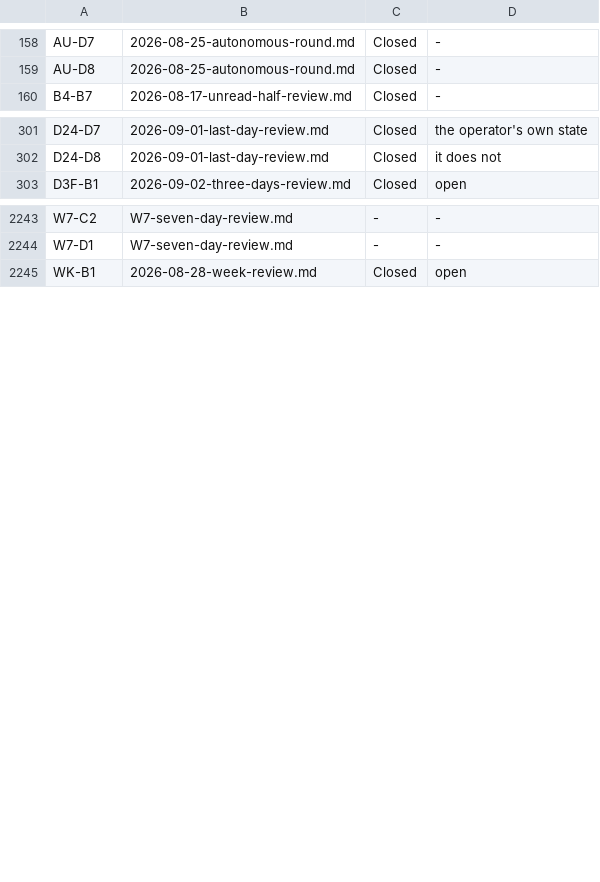
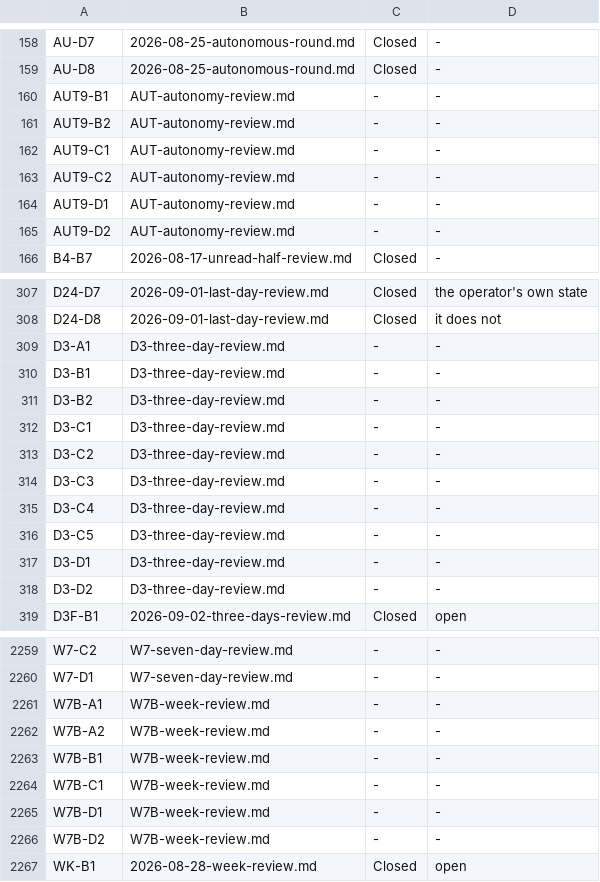
Before and after one commit to bob123456678/TrainControl, a TSV file: docs/manual-tests/findings.tsv, drawn as a sheet; only a part is shown, gaps mark what is left out.

```diff
--- a/docs/manual-tests/findings.tsv
+++ b/docs/manual-tests/findings.tsv
@@ -159,2 +159,8 @@ AU-D7	2026-08-25-autonomous-round.md	Closed	-
 AU-D8	2026-08-25-autonomous-round.md	Closed	-
+AUT9-B1	AUT-autonomy-review.md	-	-
+AUT9-B2	AUT-autonomy-review.md	-	-
+AUT9-C1	AUT-autonomy-review.md	-	-
+AUT9-C2	AUT-autonomy-review.md	-	-
+AUT9-D1	AUT-autonomy-review.md	-	-
+AUT9-D2	AUT-autonomy-review.md	-	-
 B4-B7	2026-08-17-unread-half-review.md	Closed	-
@@ -302,2 +308,12 @@ D24-D7	2026-09-01-last-day-review.md	Closed	the operator's own state
 D24-D8	2026-09-01-last-day-review.md	Closed	it does not
+D3-A1	D3-three-day-review.md	-	-
+D3-B1	D3-three-day-review.md	-	-
+D3-B2	D3-three-day-review.md	-	-
+D3-C1	D3-three-day-review.md	-	-
+D3-C2	D3-three-day-review.md	-	-
+D3-C3	D3-three-day-review.md	-	-
+D3-C4	D3-three-day-review.md	-	-
+D3-C5	D3-three-day-review.md	-	-
+D3-D1	D3-three-day-review.md	-	-
+D3-D2	D3-three-day-review.md	-	-
 D3F-B1	2026-09-02-three-days-review.md	Closed	open
@@ -2244,2 +2260,8 @@ W7-C2	W7-seven-day-review.md	-	-
 W7-D1	W7-seven-day-review.md	-	-
+W7B-A1	W7B-week-review.md	-	-
+W7B-A2	W7B-week-review.md	-	-
+W7B-B1	W7B-week-review.md	-	-
+W7B-C1	W7B-week-review.md	-	-
+W7B-D1	W7B-week-review.md	-	-
+W7B-D2	W7B-week-review.md	-	-
 WK-B1	2026-08-28-week-review.md	Closed	open
```
Also changed, not shown: 7 other files.
